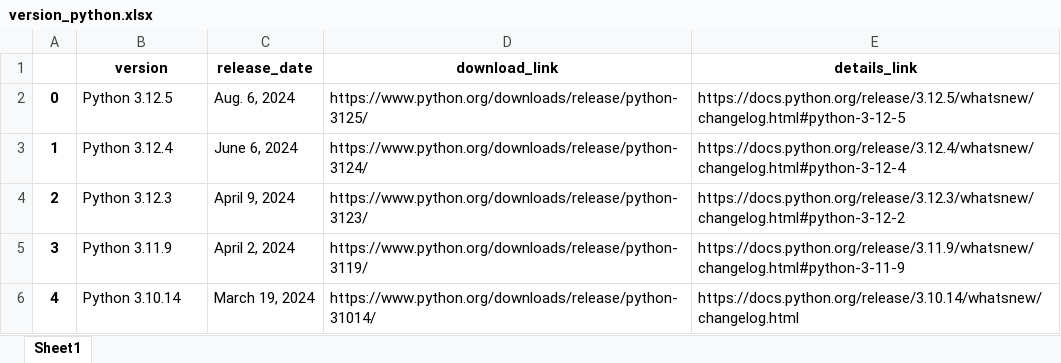
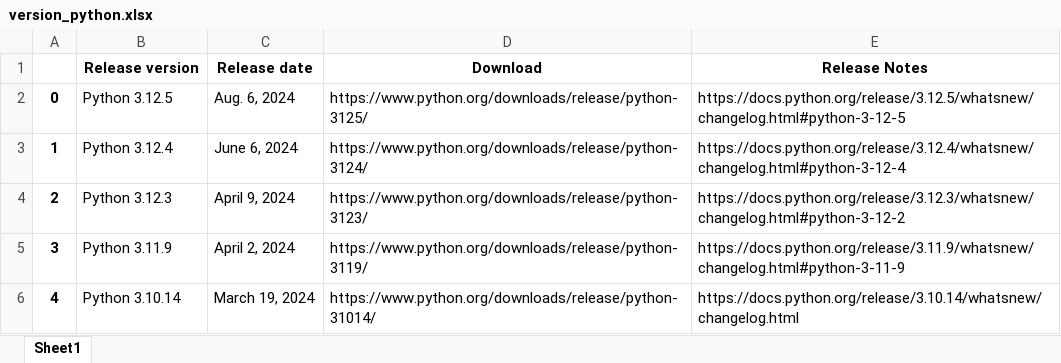
Before and after one commit to Gurman520/parsing, an Excel workbook: version_python.xlsx, sheet Sheet1, drawn as a sheet; only a part is shown; values as stored, in another font and other column widths than the file's, no borders; removed rows and columns are numbered as before the commit, all else as after; the diff names each change by its address in the sheet, - before the commit and + after, or states it on an @@ line.

```diff
--- a/version_python.xlsx (sheet Sheet1)
+++ b/version_python.xlsx (sheet Sheet1)
-row 1:  | version | release_date | download_link | details_link
+row 1:  | Release version | Release date | Download | Release Notes
```
Also changed, not shown: 1 other file.
